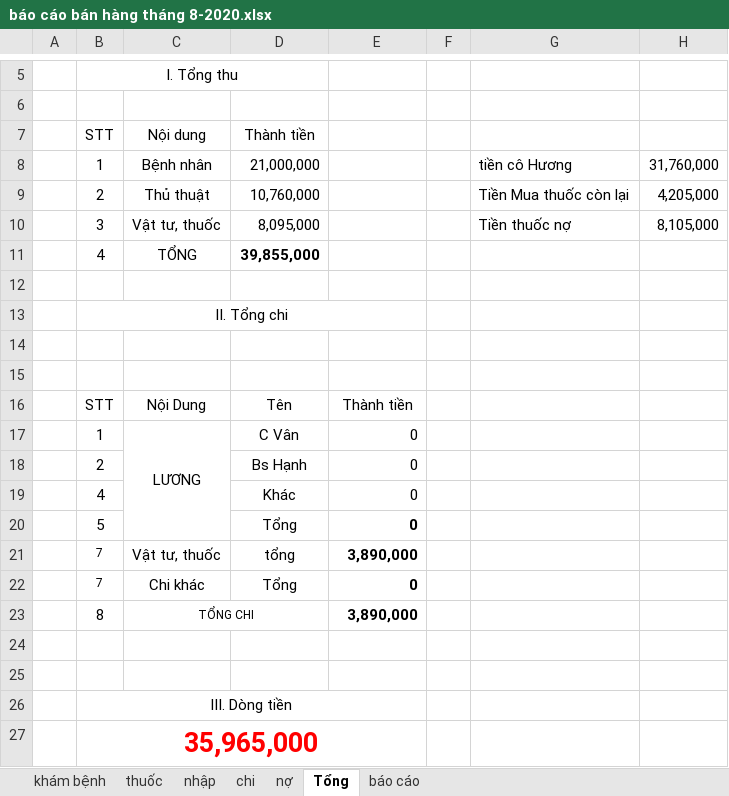
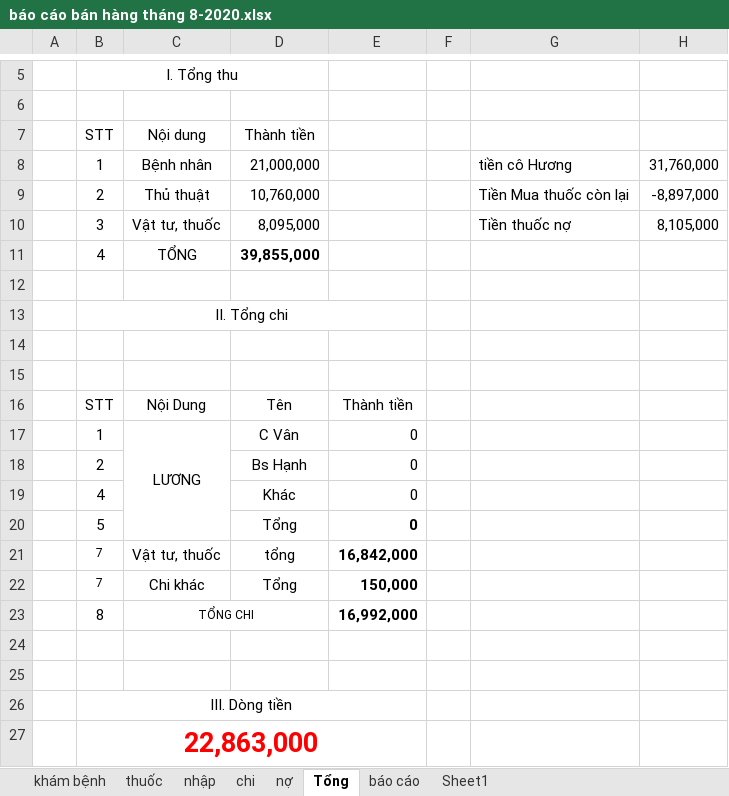
Before and after one commit to minhvl/phongkham, an Excel workbook: Báo cáo/tháng 8 - 2020/báo cáo bán hàng tháng 8-2020.xlsx, sheet Tổng, drawn as a sheet; only a part is shown, gaps mark what is left out; values as stored, in another font and other column widths than the file's, no borders; the diff names each change by its address in the sheet, - before the commit and + after, or states it on an @@ line.

```diff
--- a/Báo cáo/tháng 8 - 2020/báo cáo bán hàng tháng 8-2020.xlsx (sheet Tổng)
+++ b/Báo cáo/tháng 8 - 2020/báo cáo bán hàng tháng 8-2020.xlsx (sheet Tổng)
+sheet tab: Sheet1
-H9: 4,205,000
+H9: -8,897,000
-E21: 3,890,000
+E21: 16,842,000
-E22: 0
+E22: 150,000
-E23: 3,890,000
+E23: 16,992,000
-B27 (STT): 35,965,000
+B27 (STT): 22,863,000
```
Also changed, not shown: sheet nhập, sheet chi, sheet báo cáo, formulas that keep their value.
